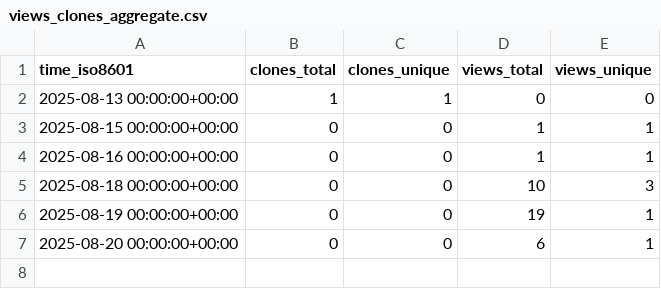
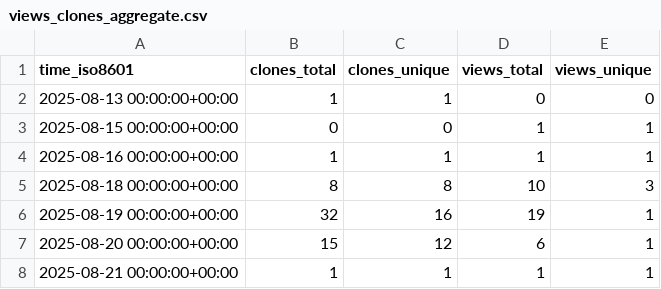
Before and after one commit to L2S-lab/robomaster_ros2, a CSV file: L2S-lab/robomaster_ros2/ghrs-data/views_clones_aggregate.csv, drawn as a sheet.

```diff
--- a/L2S-lab/robomaster_ros2/ghrs-data/views_clones_aggregate.csv
+++ b/L2S-lab/robomaster_ros2/ghrs-data/views_clones_aggregate.csv
@@ -3,5 +3,6 @@ time_iso8601,clones_total,clones_unique,views_total,views_unique
 2025-08-15 00:00:00+00:00,0,0,1,1
-2025-08-16 00:00:00+00:00,0,0,1,1
-2025-08-18 00:00:00+00:00,0,0,10,3
-2025-08-19 00:00:00+00:00,0,0,19,1
-2025-08-20 00:00:00+00:00,0,0,6,1
+2025-08-16 00:00:00+00:00,1,1,1,1
+2025-08-18 00:00:00+00:00,8,8,10,3
+2025-08-19 00:00:00+00:00,32,16,19,1
+2025-08-20 00:00:00+00:00,15,12,6,1
+2025-08-21 00:00:00+00:00,1,1,1,1
```
Also changed, not shown: 1 other file.
